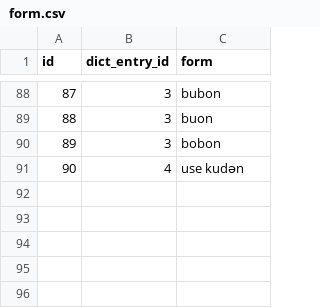
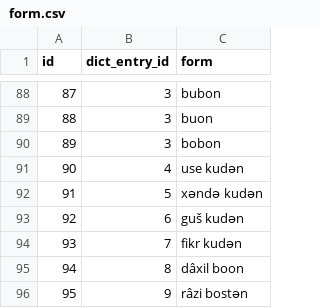
Before and after one commit to aeirya/gillex, a CSV file: data/raw/lexicon/form.csv, drawn as a sheet; only a part is shown, gaps mark what is left out.

Commit message:
- update tables - fix verb transitivity alternation - update dbml for morphemes

```diff
--- a/data/raw/lexicon/form.csv
+++ b/data/raw/lexicon/form.csv
@@ -91 +91,6 @@ id, dict_entry_id, form
 90, 4, use kudǝn
+91, 5, xǝndǝ kudǝn
+92, 6, guš kudǝn
+93, 7, fikr kudǝn
+94, 8, dâxil boon
+95, 9, râzi bostǝn
```
Also changed, not shown: 5 other files.
